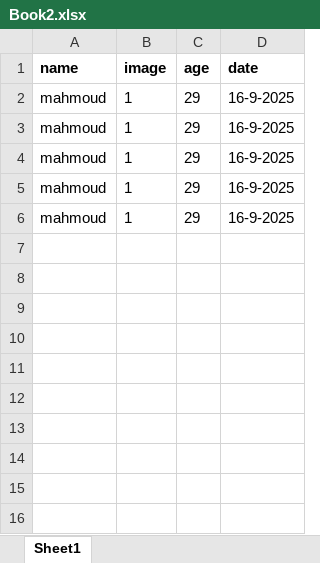
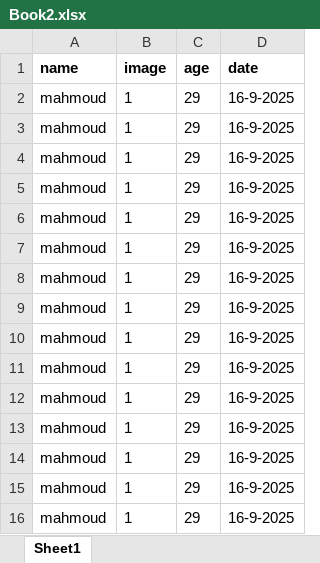
Before and after one commit to melkafrawy/test, an Excel workbook: Book2.xlsx, sheet Sheet1, drawn as a sheet; values as stored, in another font and other column widths than the file's, no borders; the diff names each change by its address in the sheet, - before the commit and + after, or states it on an @@ line.

Commit message:
Add files via upload

```diff
--- a/Book2.xlsx (sheet Sheet1)
+++ b/Book2.xlsx (sheet Sheet1)
+row 7: mahmoud | 1 | 29 | 16-9-2025
+row 8: mahmoud | 1 | 29 | 16-9-2025
+row 9: mahmoud | 1 | 29 | 16-9-2025
+row 10: mahmoud | 1 | 29 | 16-9-2025
+row 11: mahmoud | 1 | 29 | 16-9-2025
+row 12: mahmoud | 1 | 29 | 16-9-2025
+row 13: mahmoud | 1 | 29 | 16-9-2025
+row 14: mahmoud | 1 | 29 | 16-9-2025
+row 15: mahmoud | 1 | 29 | 16-9-2025
+row 16: mahmoud | 1 | 29 | 16-9-2025
```
